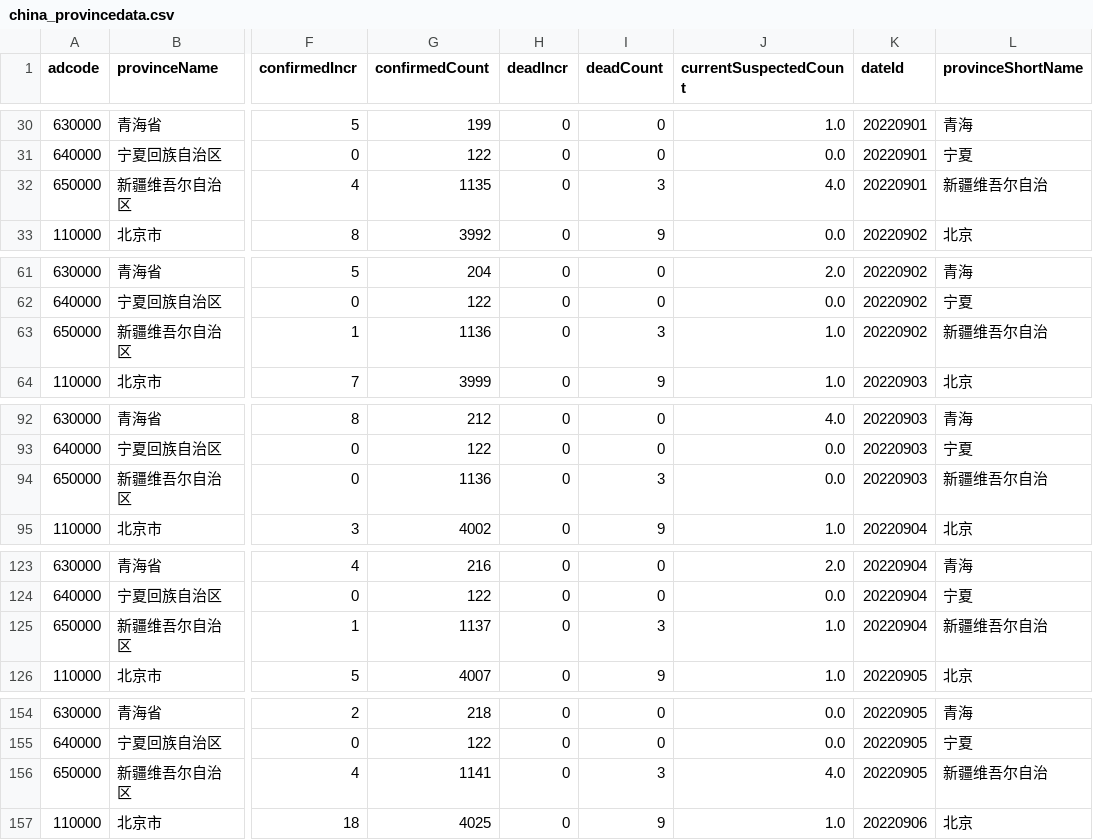
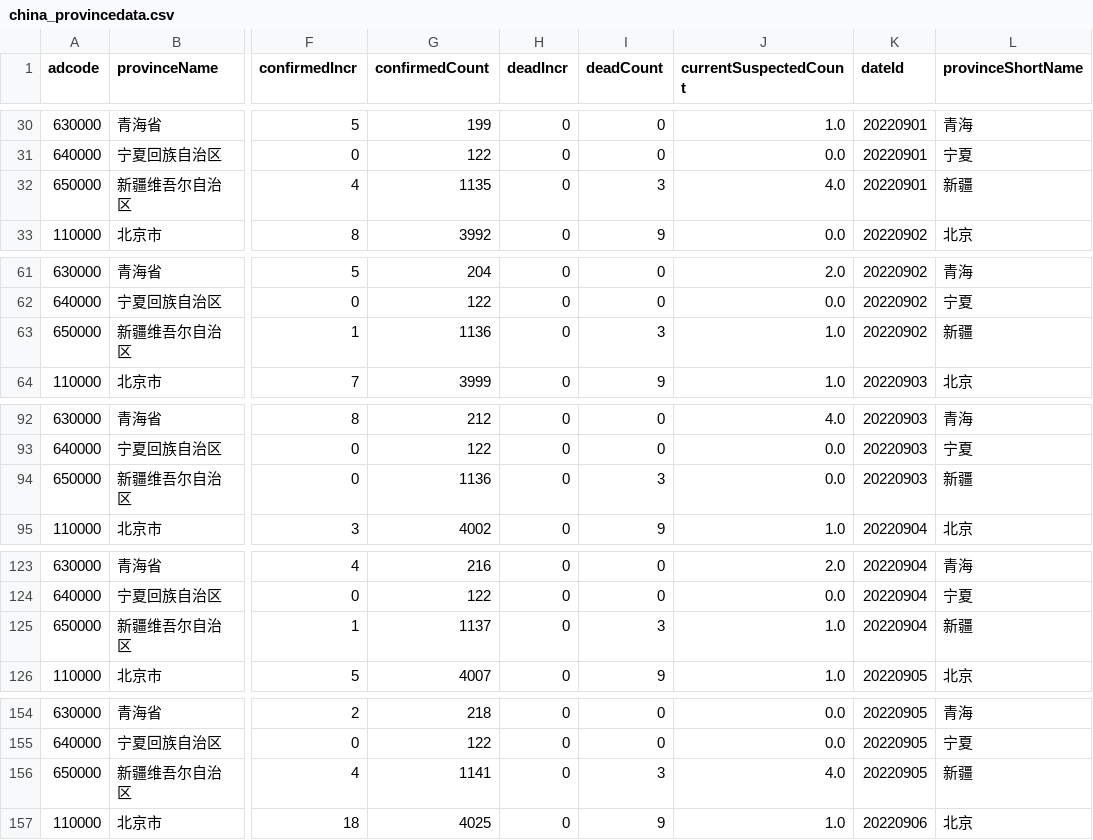
Before and after one commit to 6Roy/Visual-interaction_COVID-19_NLP, a CSV file: dataSets/china_provincedata.csv, drawn as a sheet; only a part is shown, gaps mark what is left out; the diff covers the shown part only; the diff names each change by its address in the sheet, - before the commit and + after, or states it on an @@ line.

```diff
--- a/dataSets/china_provincedata.csv
+++ b/dataSets/china_provincedata.csv
-L32 (provinceShortName): 新疆维吾尔自治
+L32 (provinceShortName): 新疆
-L63 (provinceShortName): 新疆维吾尔自治
+L63 (provinceShortName): 新疆
-L94 (provinceShortName): 新疆维吾尔自治
+L94 (provinceShortName): 新疆
-L125 (provinceShortName): 新疆维吾尔自治
+L125 (provinceShortName): 新疆
-L156 (provinceShortName): 新疆维吾尔自治
+L156 (provinceShortName): 新疆
```
Also changed, not shown: 106 edited cells elsewhere in this file, 1 other file.
